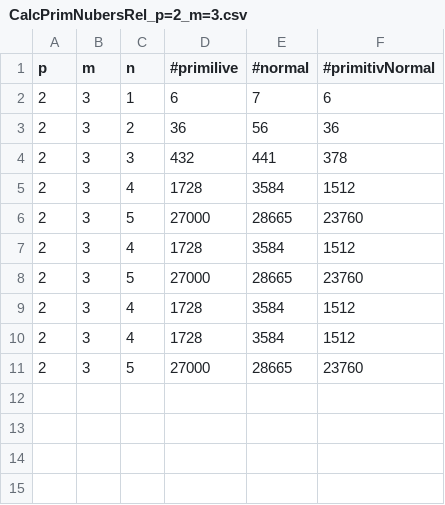
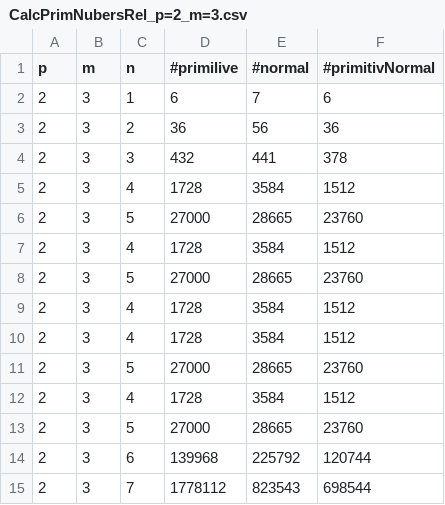
Before and after one commit to maxhbr/softwareProjekt, a CSV file: calculation/cPNout/CalcPrimNubersRel_p=2_m=3.csv, drawn as a sheet.

```diff
--- a/calculation/cPNout/CalcPrimNubersRel_p=2_m=3.csv
+++ b/calculation/cPNout/CalcPrimNubersRel_p=2_m=3.csv
@@ -11 +11,5 @@ p,m,n,#primilive,#normal,#primitivNormal
 2,3,5,27000,28665,23760
+2,3,4,1728,3584,1512
+2,3,5,27000,28665,23760
+2,3,6,139968,225792,120744
+2,3,7,1778112,823543,698544
```
Also changed, not shown: calculation/cPNout/CalcPrimNubersRel_p=2_m=2.csv, 1 other file.
